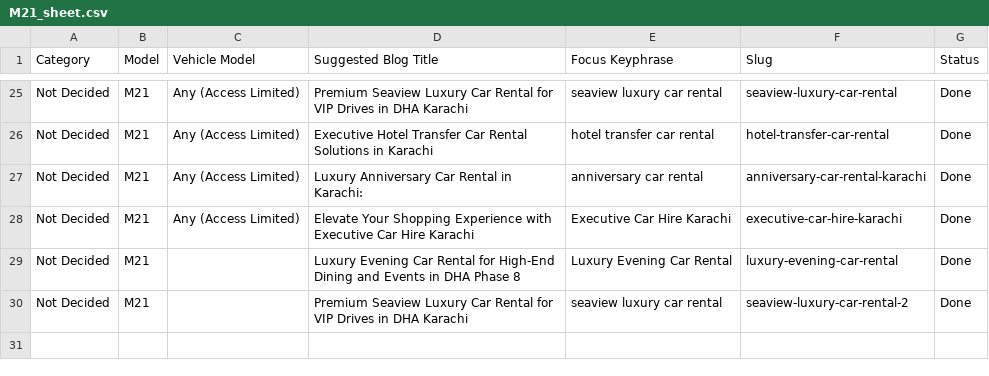
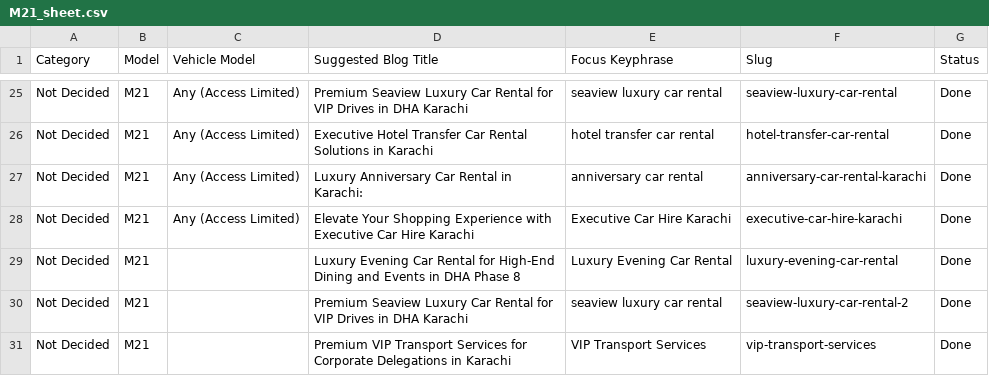
Before and after one commit to moizmubassir/M21_Rent-a-carinkarachi, a CSV file: M21_sheet.csv, drawn as a sheet; only a part is shown, gaps mark what is left out.

Commit message:
Sync Google Sheet data

```diff
--- a/M21_sheet.csv
+++ b/M21_sheet.csv
@@ -30 +30,2 @@ Not Decided,M21,,Luxury Evening Car Rental for High-End Dining and Events in DHA
 Not Decided,M21,,Premium Seaview Luxury Car Rental for VIP Drives in DHA Karachi,seaview luxury car rental,seaview-luxury-car-rental-2,Done
+Not Decided,M21,,Premium VIP Transport Services for Corporate Delegations in Karachi,VIP Transport Services,vip-transport-services,Done
```
